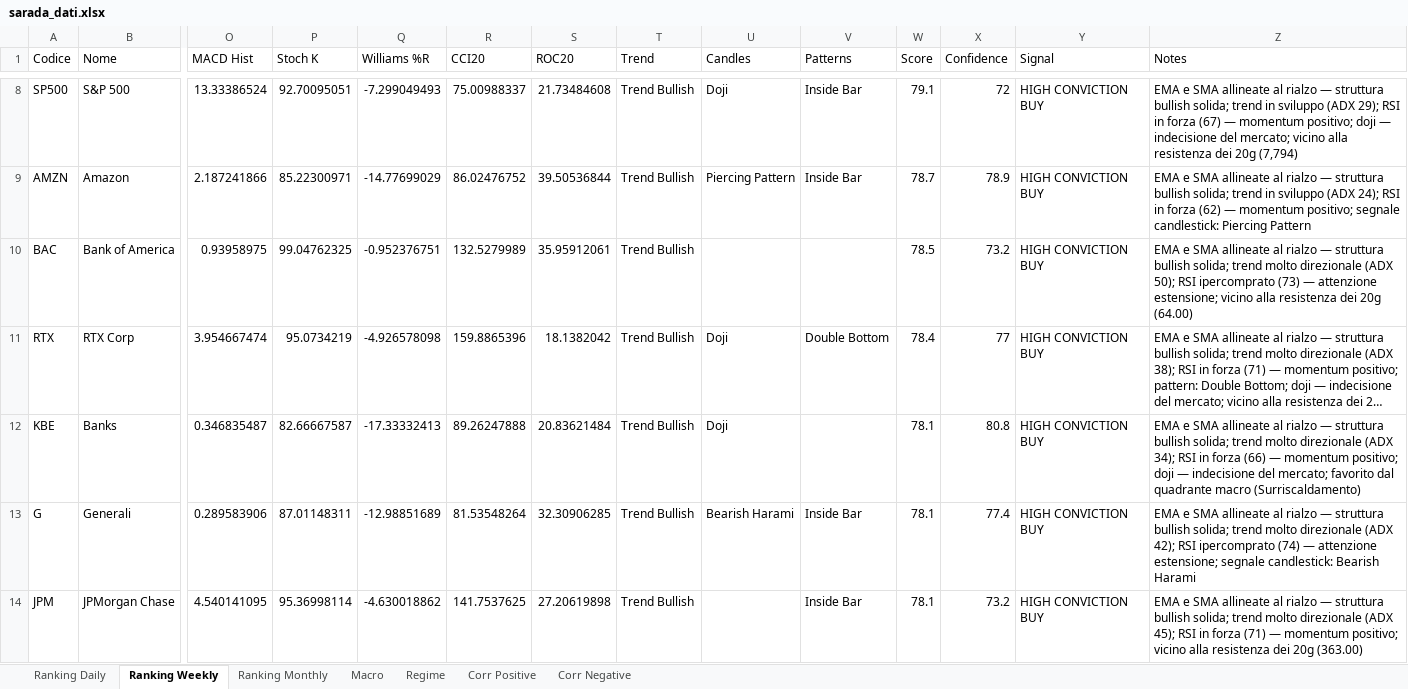
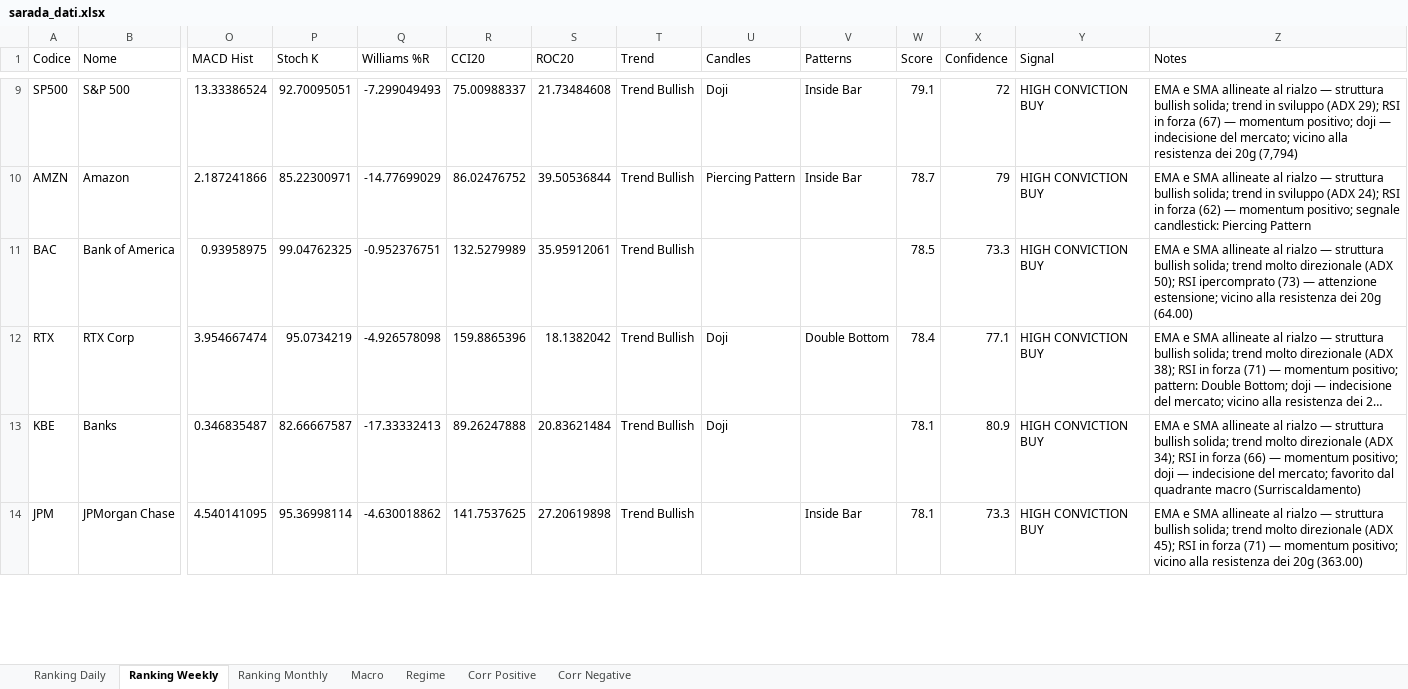
Before and after one commit to giapal96-star/jennifer-trading-dashbord, an Excel workbook: docs/sarada_dati.xlsx, sheet Ranking Weekly, drawn as a sheet; only a part is shown, gaps mark what is left out; long unchanged cells end in …; values as stored, in another font and other column widths than the file's, no borders; removed rows and columns are numbered as before the commit, all else as after; rows hold the shown columns only; the diff covers the shown part only; the diff names each change by its address in the sheet, - before the commit and + after, or states it on an @@ line.

```diff
--- a/docs/sarada_dati.xlsx (sheet Ranking Weekly)
+++ b/docs/sarada_dati.xlsx (sheet Ranking Weekly)
-X10 (Confidence): 78.9
+X10 (Confidence): 79
-X11 (Confidence): 73.2
+X11 (Confidence): 73.3
-X12 (Confidence): 77
+X12 (Confidence): 77.1
-X13 (Confidence): 80.8
+X13 (Confidence): 80.9
-row 13: G | Generali | 0.289583906 | 87.01148311 | -12.98851689 | 81.53548264 | 32.30906285 | Trend Bullish | Bearish Harami | Inside Bar | 78.1 | 77.4 | HIGH CONVICTION BUY | EMA e SMA allineate al rialzo — struttura bullish solida; trend molto direzionale (ADX 42); RSI ipercomprato (74) — attenzione estensione; segnale candlestick: Bearish Harami
-X14 (Confidence): 73.2
+X14 (Confidence): 73.3
```
Also changed, not shown: 26 added rows, 25 removed rows and 443 edited cells elsewhere in this sheet, sheet Ranking Daily, sheet Ranking Monthly, sheet Corr Positive, sheet Macro, sheet Regime, 2 other files.
